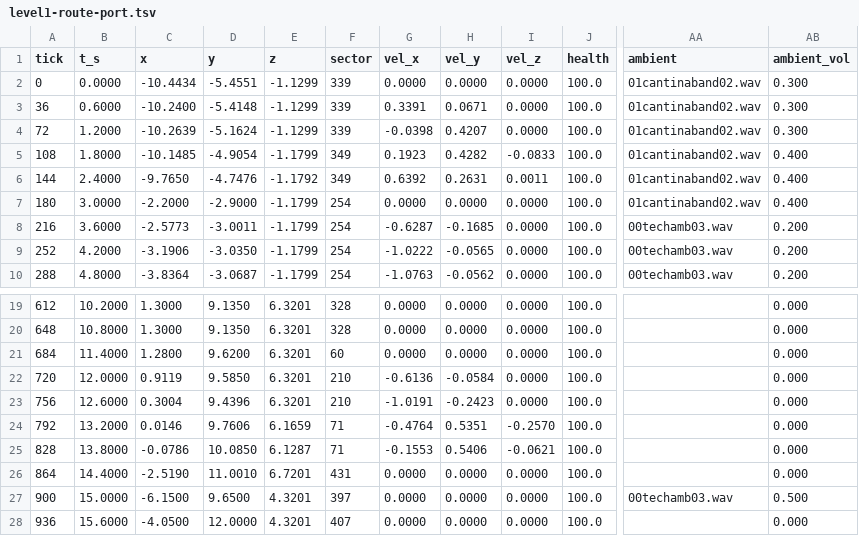
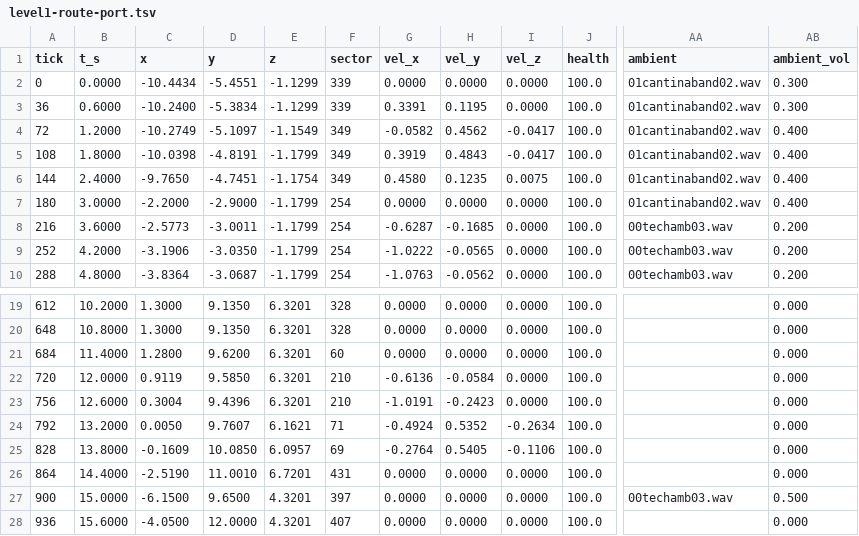
Before and after one commit to tigwyk/rust-jediknight, a TSV file: tools/parity/routetrace/level1-route-port.tsv, drawn as a sheet; only a part is shown, gaps mark what is left out; the diff covers the shown part only; the diff names each change by its address in the sheet, - before the commit and + after, or states it on an @@ line.

```diff
--- a/tools/parity/routetrace/level1-route-port.tsv
+++ b/tools/parity/routetrace/level1-route-port.tsv
-D3 (y): -5.4148
+D3 (y): -5.3834
-H3 (vel_y): 0.0671
+H3 (vel_y): 0.1195
-C4 (x): -10.2639
+C4 (x): -10.2749
-D4 (y): -5.1624
+D4 (y): -5.1097
-E4 (z): -1.1299
+E4 (z): -1.1549
-F4 (sector): 339
+F4 (sector): 349
-G4 (vel_x): -0.0398
+G4 (vel_x): -0.0582
-H4 (vel_y): 0.4207
+H4 (vel_y): 0.4562
-I4 (vel_z): 0.0000
+I4 (vel_z): -0.0417
-AB4 (ambient_vol): 0.300
+AB4 (ambient_vol): 0.400
-C5 (x): -10.1485
+C5 (x): -10.0398
-D5 (y): -4.9054
+D5 (y): -4.8191
-G5 (vel_x): 0.1923
+G5 (vel_x): 0.3919
-H5 (vel_y): 0.4282
+H5 (vel_y): 0.4843
-I5 (vel_z): -0.0833
+I5 (vel_z): -0.0417
-D6 (y): -4.7476
+D6 (y): -4.7451
-E6 (z): -1.1792
+E6 (z): -1.1754
-G6 (vel_x): 0.6392
+G6 (vel_x): 0.4580
-H6 (vel_y): 0.2631
+H6 (vel_y): 0.1235
-I6 (vel_z): 0.0011
+I6 (vel_z): 0.0075
-C24 (x): 0.0146
+C24 (x): 0.0050
-D24 (y): 9.7606
+D24 (y): 9.7607
-E24 (z): 6.1659
+E24 (z): 6.1621
-G24 (vel_x): -0.4764
+G24 (vel_x): -0.4924
-H24 (vel_y): 0.5351
+H24 (vel_y): 0.5352
-I24 (vel_z): -0.2570
+I24 (vel_z): -0.2634
-C25 (x): -0.0786
+C25 (x): -0.1609
-E25 (z): 6.1287
+E25 (z): 6.0957
-F25 (sector): 71
+F25 (sector): 69
-G25 (vel_x): -0.1553
+G25 (vel_x): -0.2764
-H25 (vel_y): 0.5406
+H25 (vel_y): 0.5405
-I25 (vel_z): -0.0621
+I25 (vel_z): -0.1106
```
Also changed, not shown: 47 edited cells elsewhere in this file, 3 other files.
